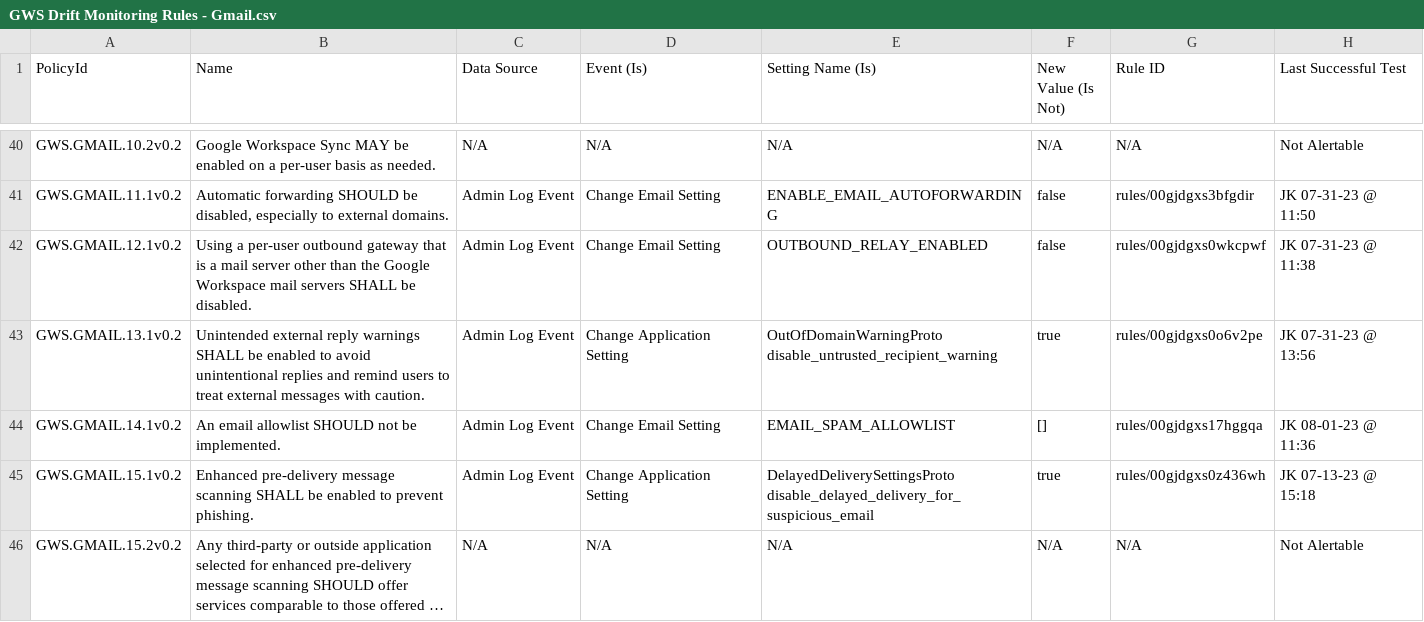
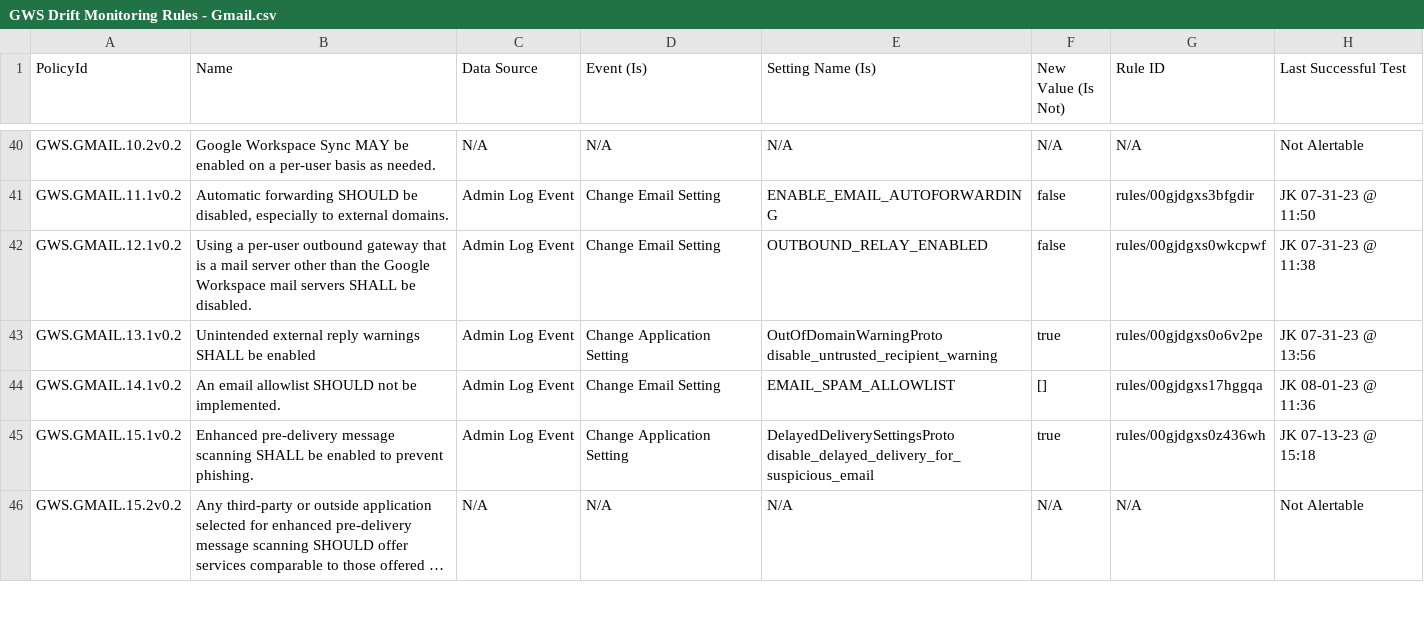
Before and after one commit to cisagov/ScubaGoggles, a CSV file: drift-rules/GWS Drift Monitoring Rules - Gmail.csv, drawn as a sheet; only a part is shown, gaps mark what is left out; long unchanged cells end in ….

Commit message:
Moved part of Gmail 13.1 policy statement to the rationale

```diff
--- a/drift-rules/GWS Drift Monitoring Rules - Gmail.csv
+++ b/drift-rules/GWS Drift Monitoring Rules - Gmail.csv
@@ -42,3 +42,3 @@ GWS.GMAIL.11.1v0.2,"Automatic forwarding SHOULD be disabled, especially to exter
 GWS.GMAIL.12.1v0.2,Using a per-user outbound gateway that is a mail server other than the Google Workspace mail servers SHALL be disabled.,Admin Log Event,Change Email Setting,OUTBOUND_RELAY_ENABLED,false,rules/00gjdgxs0wkcpwf,JK 07-31-23 @ 11:38
-GWS.GMAIL.13.1v0.2,Unintended external reply warnings SHALL be enabled to avoid unintentional replies and remind users to treat external messages with caution.,Admin Log Event,Change Application Setting,OutOfDomainWarningProto disable_untrusted_recipient_warning,true,rules/00gjdgxs0o6v2pe,JK 07-31-23 @ 13:56
+GWS.GMAIL.13.1v0.2,Unintended external reply warnings SHALL be enabled,Admin Log Event,Change Application Setting,OutOfDomainWarningProto disable_untrusted_recipient_warning,true,rules/00gjdgxs0o6v2pe,JK 07-31-23 @ 13:56
 GWS.GMAIL.14.1v0.2,An email allowlist SHOULD not be implemented.,Admin Log Event,Change Email Setting,EMAIL_SPAM_ALLOWLIST,[],rules/00gjdgxs17hggqa,JK 08-01-23 @ 11:36
```
Also changed, not shown: 1 other file.
